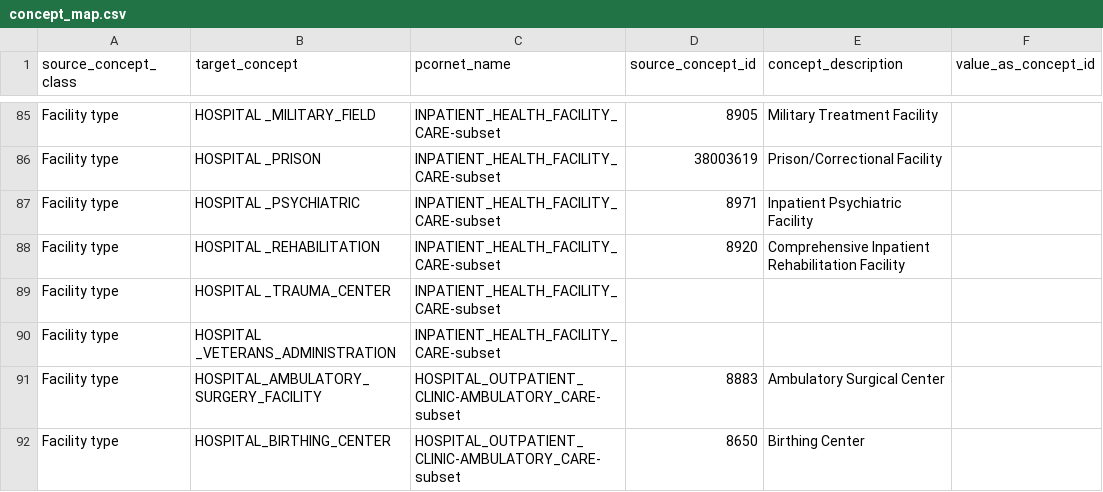
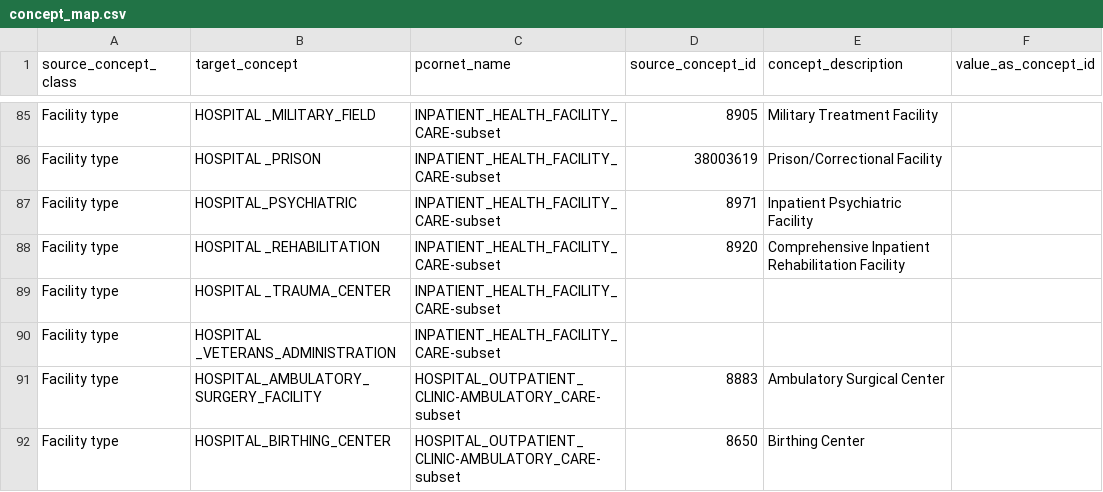
Before and after one commit to PEDSnet/pedsnetcdm_to_pcornetcdm, a CSV file: v2.9_to_v4.1/sql_etl/data/concept_map.csv, drawn as a sheet; only a part is shown, gaps mark what is left out.

Commit message:
updating facility type
PCO-357
fixes #429
Updating facility map for target_concept = 'HOSPITAL _PSYCHIATRIC' and
regenerating the concept_map

```diff
--- a/v2.9_to_v4.1/sql_etl/data/concept_map.csv
+++ b/v2.9_to_v4.1/sql_etl/data/concept_map.csv
@@ -86,3 +86,3 @@ Facility type,HOSPITAL _MILITARY_FIELD,INPATIENT_HEALTH_FACILITY_CARE-subset,890
 Facility type,HOSPITAL _PRISON,INPATIENT_HEALTH_FACILITY_CARE-subset,38003619,Prison/Correctional Facility,
-Facility type,HOSPITAL _PSYCHIATRIC,INPATIENT_HEALTH_FACILITY_CARE-subset,8971,Inpatient Psychiatric Facility,
+Facility type,HOSPITAL_PSYCHIATRIC,INPATIENT_HEALTH_FACILITY_CARE-subset,8971,Inpatient Psychiatric Facility,
 Facility type,HOSPITAL _REHABILITATION,INPATIENT_HEALTH_FACILITY_CARE-subset,8920,Comprehensive Inpatient Rehabilitation Facility,
```
Also changed, not shown: v2.9_to_v4.1/sql_etl/data/concept_map/pedsnet_to_pcornet_facility_type_map.csv.
